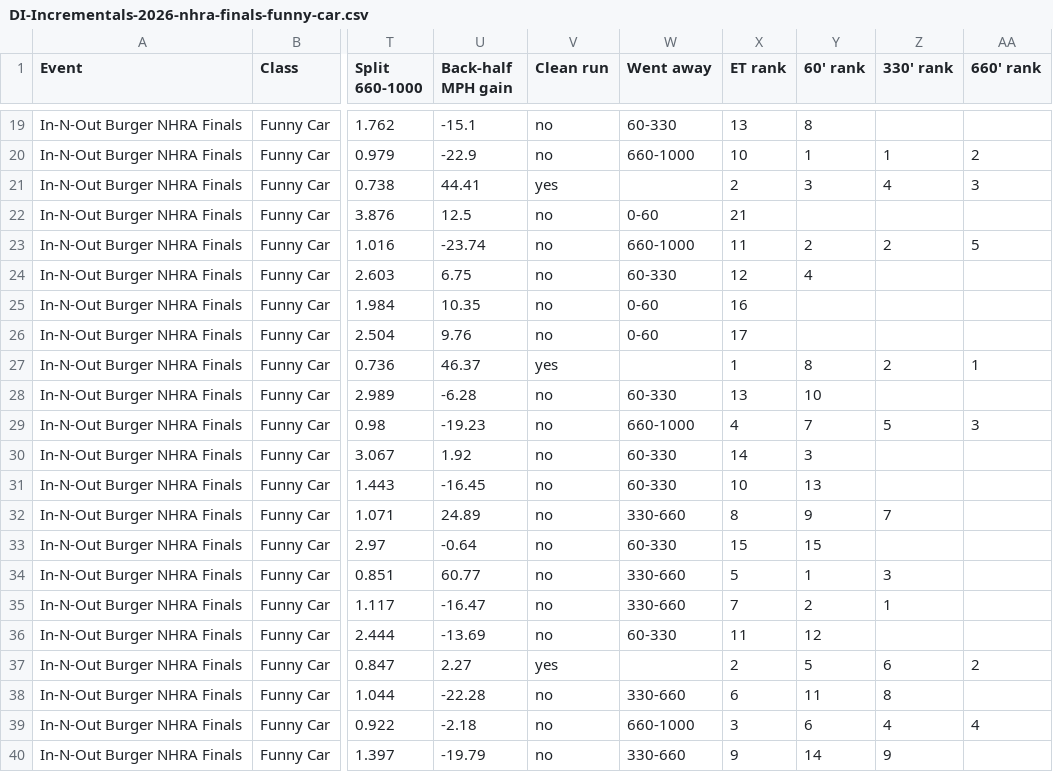
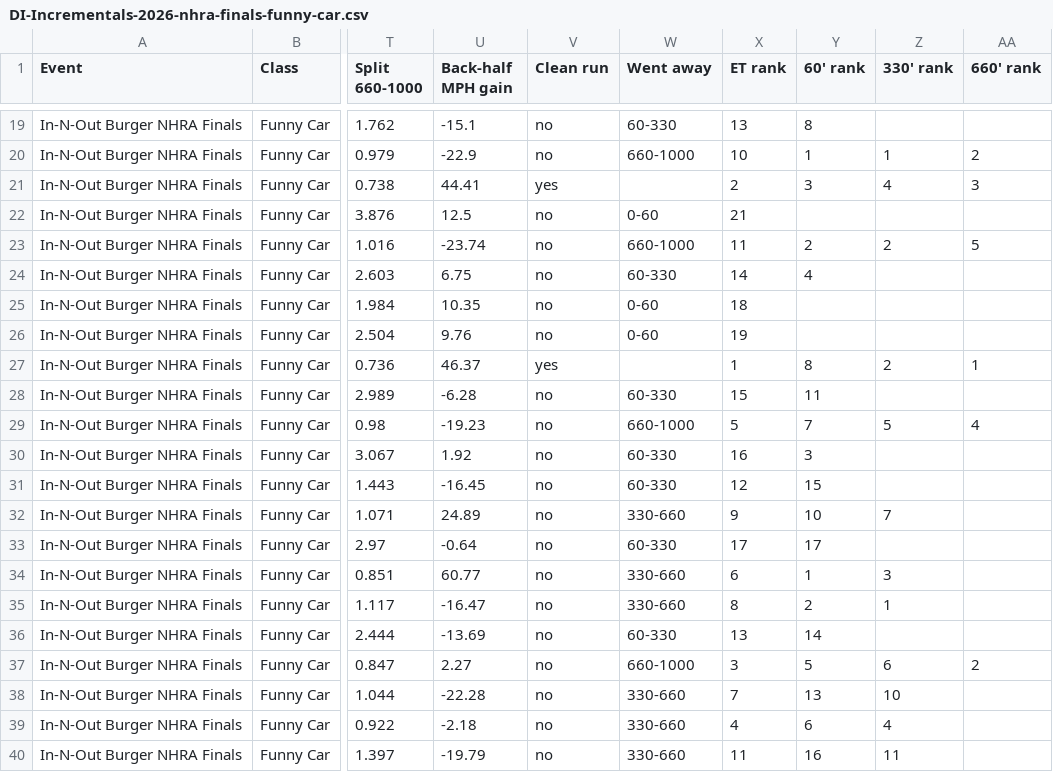
Before and after one commit to wes-buck/di-incrementals, a CSV file: events/2026-nhra-finals/funny-car/DI-Incrementals-2026-nhra-finals-funny-car.csv, drawn as a sheet; only a part is shown, gaps mark what is left out; the diff covers the shown part only; the diff names each change by its address in the sheet, - before the commit and + after, or states it on an @@ line.

```diff
--- a/events/2026-nhra-finals/funny-car/DI-Incrementals-2026-nhra-finals-funny-car.csv
+++ b/events/2026-nhra-finals/funny-car/DI-Incrementals-2026-nhra-finals-funny-car.csv
-X24 (ET rank): 12
+X24 (ET rank): 14
-X25 (ET rank): 16
+X25 (ET rank): 18
-X26 (ET rank): 17
+X26 (ET rank): 19
-X28 (ET rank): 13
+X28 (ET rank): 15
-Y28 (60' rank): 10
+Y28 (60' rank): 11
-X29 (ET rank): 4
+X29 (ET rank): 5
-AA29 (660' rank): 3
+AA29 (660' rank): 4
-X30 (ET rank): 14
+X30 (ET rank): 16
-X31 (ET rank): 10
+X31 (ET rank): 12
-Y31 (60' rank): 13
+Y31 (60' rank): 15
-X32 (ET rank): 8
+X32 (ET rank): 9
-Y32 (60' rank): 9
+Y32 (60' rank): 10
-X33 (ET rank): 15
+X33 (ET rank): 17
-Y33 (60' rank): 15
+Y33 (60' rank): 17
-X34 (ET rank): 5
+X34 (ET rank): 6
-X35 (ET rank): 7
+X35 (ET rank): 8
-X36 (ET rank): 11
+X36 (ET rank): 13
-Y36 (60' rank): 12
+Y36 (60' rank): 14
-V37 (Clean run): yes
+V37 (Clean run): no
-W37 (Went away): (empty)
+W37 (Went away): 660-1000
-X37 (ET rank): 2
+X37 (ET rank): 3
-X38 (ET rank): 6
+X38 (ET rank): 7
-Y38 (60' rank): 11
+Y38 (60' rank): 13
-Z38 (330' rank): 8
+Z38 (330' rank): 10
-W39 (Went away): 660-1000
+W39 (Went away): 330-660
-X39 (ET rank): 3
+X39 (ET rank): 4
-AA39 (660' rank): 4
+AA39 (660' rank): (empty)
-X40 (ET rank): 9
+X40 (ET rank): 11
-Y40 (60' rank): 14
+Y40 (60' rank): 16
-Z40 (330' rank): 9
+Z40 (330' rank): 11
```
Also changed, not shown: 1 added row, 1 removed row and 16 edited cells elsewhere in this file, funny-car/DI-Incrementals-2026-nhra-finals-funny-car.csv, 13 other files.
